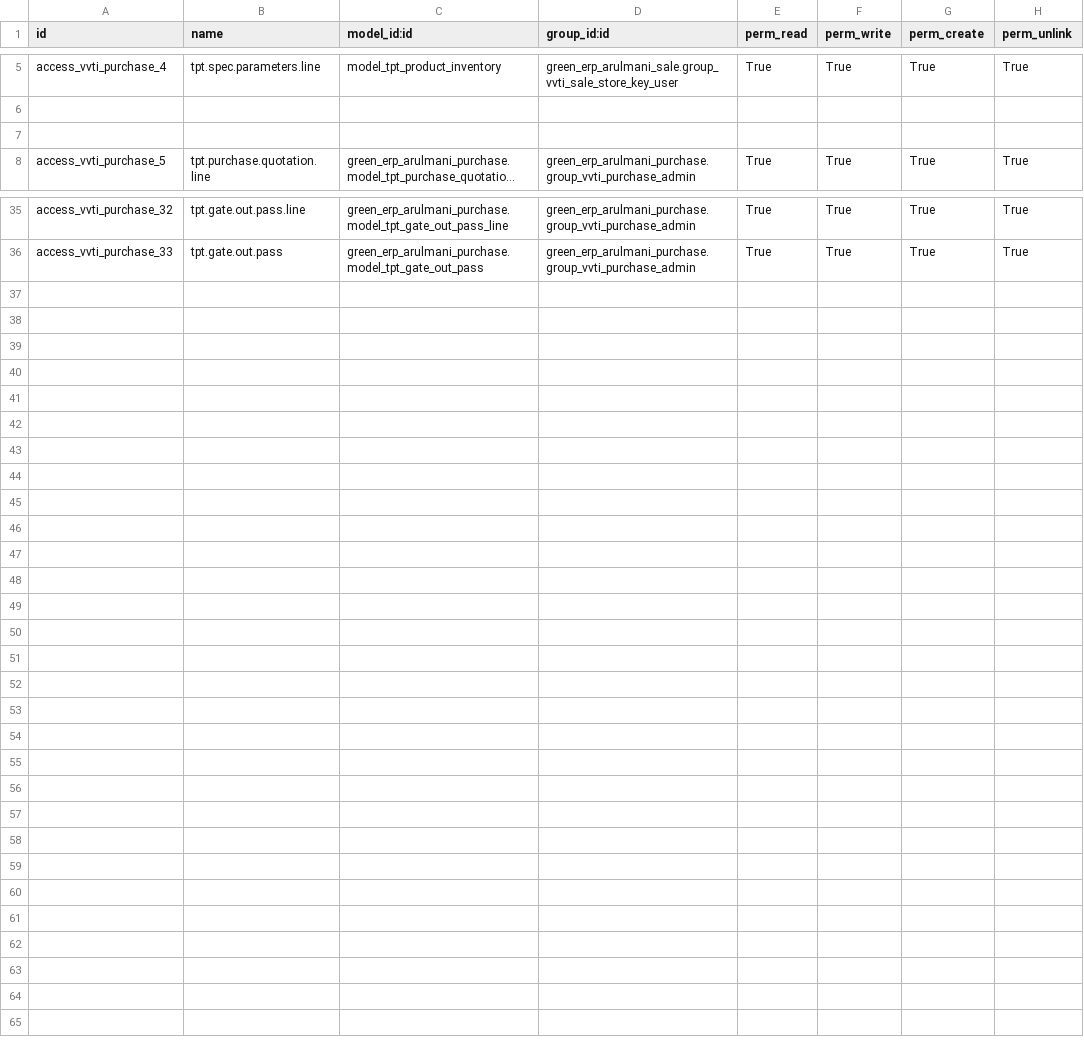
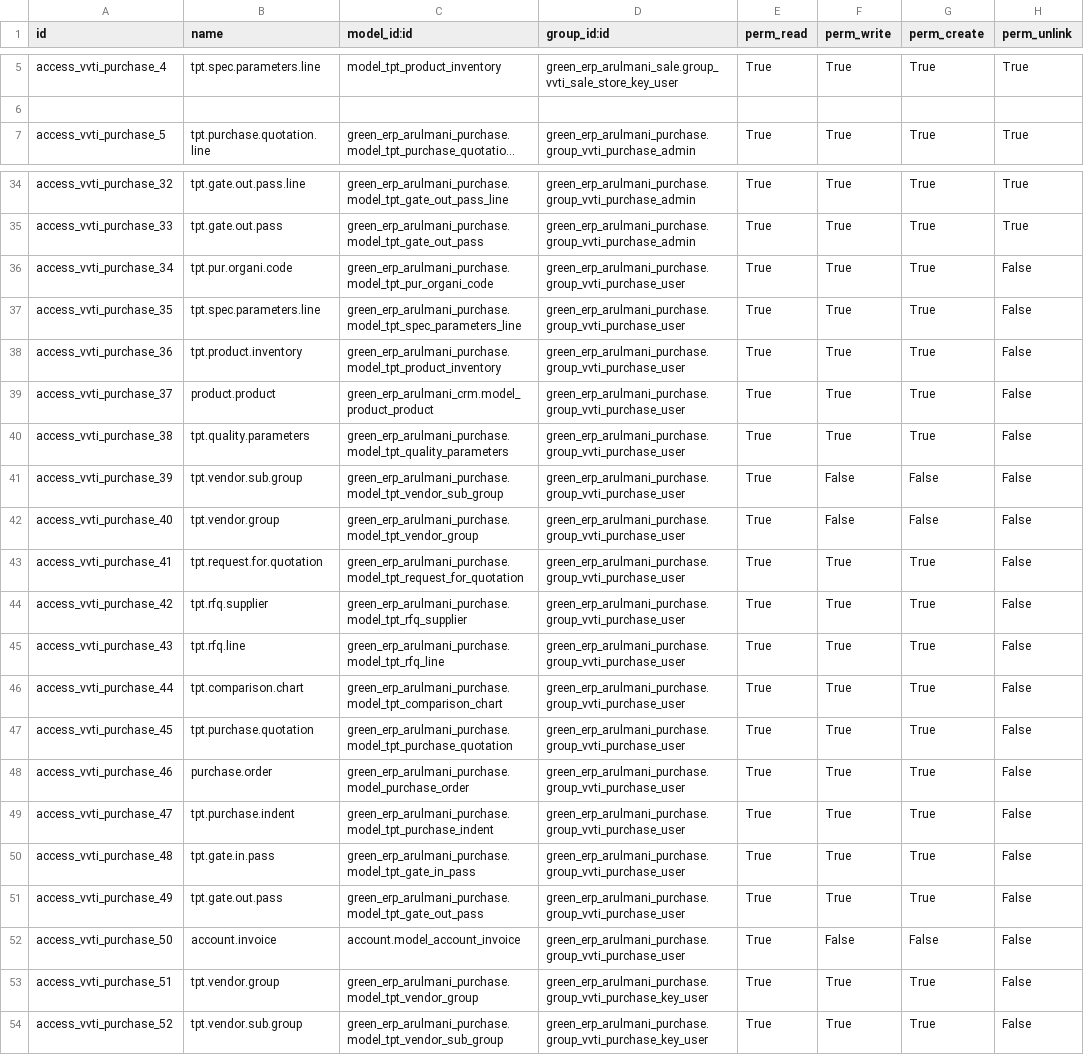
Before and after one commit to minhphung171093/Arul---HRM, a CSV file: green_erp_arulmani_purchase/security/ir.model.access.csv, drawn as a sheet; only a part is shown, gaps mark what is left out; long unchanged cells end in …; removed rows and columns are numbered as before the commit, all else as after; the diff names each change by its address in the sheet, - before the commit and + after, or states it on an @@ line.

```diff
--- a/green_erp_arulmani_purchase/security/ir.model.access.csv
+++ b/green_erp_arulmani_purchase/security/ir.model.access.csv
-row 7: (empty)
+row 36: access_vvti_purchase_34 | tpt.pur.organi.code | green_erp_arulmani_purchase.model_tpt_pur_organi_code | green_erp_arulmani_purchase.group_vvti_purchase_user | True | True | True | False
+row 37: access_vvti_purchase_35 | tpt.spec.parameters.line | green_erp_arulmani_purchase.model_tpt_spec_parameters_line | green_erp_arulmani_purchase.group_vvti_purchase_user | True | True | True | False
+row 38: access_vvti_purchase_36 | tpt.product.inventory | green_erp_arulmani_purchase.model_tpt_product_inventory | green_erp_arulmani_purchase.group_vvti_purchase_user | True | True | True | False
+row 39: access_vvti_purchase_37 | product.product | green_erp_arulmani_crm.model_product_product | green_erp_arulmani_purchase.group_vvti_purchase_user | True | True | True | False
+row 40: access_vvti_purchase_38 | tpt.quality.parameters | green_erp_arulmani_purchase.model_tpt_quality_parameters | green_erp_arulmani_purchase.group_vvti_purchase_user | True | True | True | False
+row 41: access_vvti_purchase_39 | tpt.vendor.sub.group | green_erp_arulmani_purchase.model_tpt_vendor_sub_group | green_erp_arulmani_purchase.group_vvti_purchase_user | True | False | False | False
+row 42: access_vvti_purchase_40 | tpt.vendor.group | green_erp_arulmani_purchase.model_tpt_vendor_group | green_erp_arulmani_purchase.group_vvti_purchase_user | True | False | False | False
+row 43: access_vvti_purchase_41 | tpt.request.for.quotation | green_erp_arulmani_purchase.model_tpt_request_for_quotation | green_erp_arulmani_purchase.group_vvti_purchase_user | True | True | True | False
+row 44: access_vvti_purchase_42 | tpt.rfq.supplier | green_erp_arulmani_purchase.model_tpt_rfq_supplier | green_erp_arulmani_purchase.group_vvti_purchase_user | True | True | True | False
+row 45: access_vvti_purchase_43 | tpt.rfq.line | green_erp_arulmani_purchase.model_tpt_rfq_line | green_erp_arulmani_purchase.group_vvti_purchase_user | True | True | True | False
+row 46: access_vvti_purchase_44 | tpt.comparison.chart | green_erp_arulmani_purchase.model_tpt_comparison_chart | green_erp_arulmani_purchase.group_vvti_purchase_user | True | True | True | False
+row 47: access_vvti_purchase_45 | tpt.purchase.quotation | green_erp_arulmani_purchase.model_tpt_purchase_quotation | green_erp_arulmani_purchase.group_vvti_purchase_user | True | True | True | False
+row 48: access_vvti_purchase_46 | purchase.order | green_erp_arulmani_purchase.model_purchase_order | green_erp_arulmani_purchase.group_vvti_purchase_user | True | True | True | False
+row 49: access_vvti_purchase_47 | tpt.purchase.indent | green_erp_arulmani_purchase.model_tpt_purchase_indent | green_erp_arulmani_purchase.group_vvti_purchase_user | True | True | True | False
+row 50: access_vvti_purchase_48 | tpt.gate.in.pass | green_erp_arulmani_purchase.model_tpt_gate_in_pass | green_erp_arulmani_purchase.group_vvti_purchase_user | True | True | True | False
+row 51: access_vvti_purchase_49 | tpt.gate.out.pass | green_erp_arulmani_purchase.model_tpt_gate_out_pass | green_erp_arulmani_purchase.group_vvti_purchase_user | True | True | True | False
+row 52: access_vvti_purchase_50 | account.invoice | account.model_account_invoice | green_erp_arulmani_purchase.group_vvti_purchase_user | True | False | False | False
+row 53: access_vvti_purchase_51 | tpt.vendor.group | green_erp_arulmani_purchase.model_tpt_vendor_group | green_erp_arulmani_purchase.group_vvti_purchase_key_user | True | True | True | False
+row 54: access_vvti_purchase_52 | tpt.vendor.sub.group | green_erp_arulmani_purchase.model_tpt_vendor_sub_group | green_erp_arulmani_purchase.group_vvti_purchase_key_user | True | True | True | False
```
Also changed, not shown: 4 other files.
